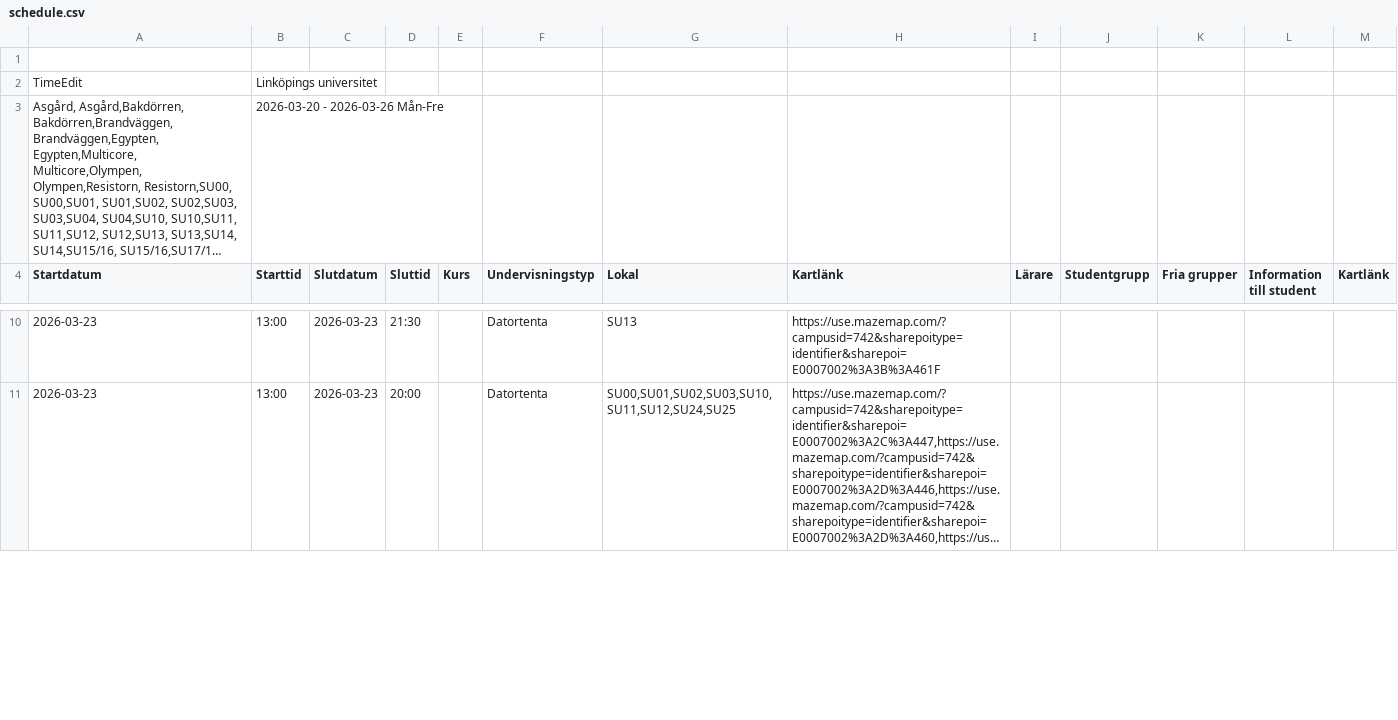
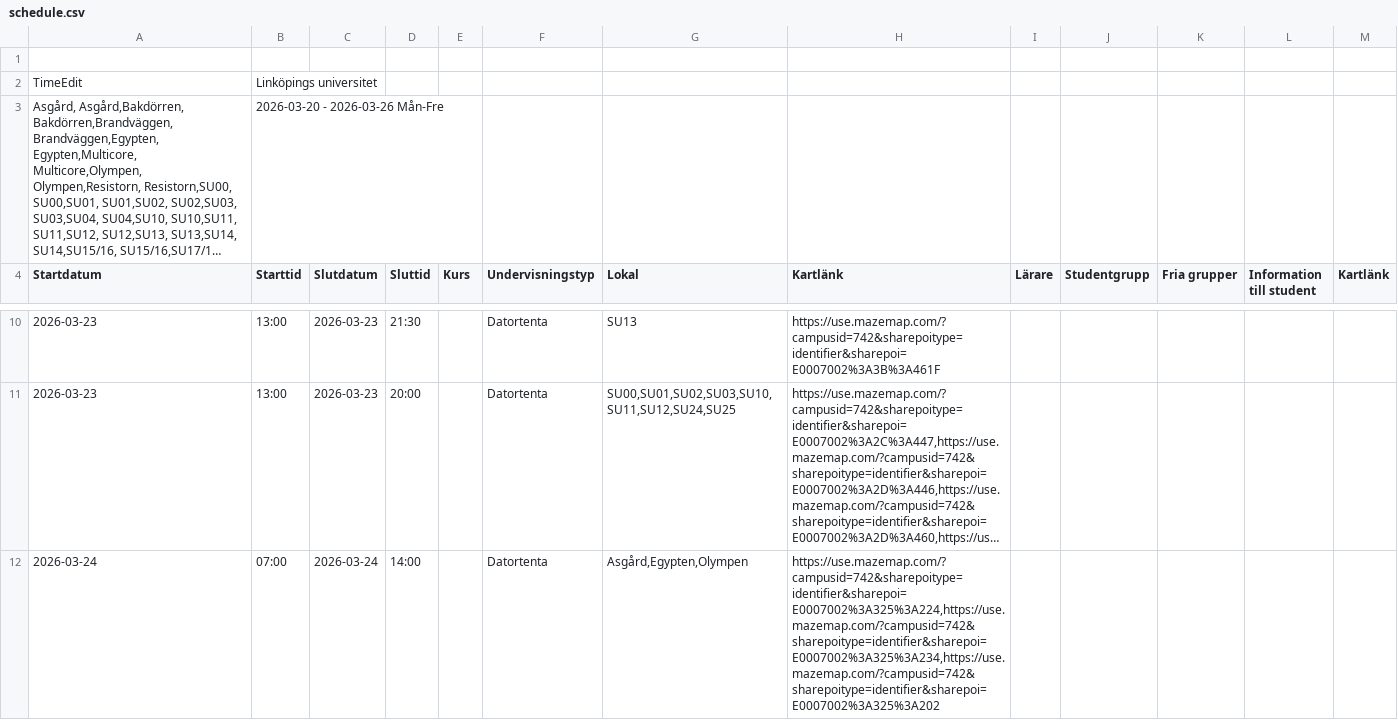
Before and after one commit to saltlakrits/saltlakrits.github.io, a CSV file: data/schedule.csv, drawn as a sheet; only a part is shown, gaps mark what is left out; long unchanged cells end in …; the diff covers the shown part only; the diff names each change by its address in the sheet, - before the commit and + after, or states it on an @@ line.

```diff
--- a/data/schedule.csv
+++ b/data/schedule.csv
+row 12: 2026-03-24 | 07:00 | 2026-03-24 | 14:00 |  | Datortenta | Asgård,Egypten,Olympen | https://use.mazemap.com/?campusid=742&sharepoitype=identifier&sharepoi=E0007002%3A325%3A224,https://use.mazemap.com/?campusid=742&sharepoitype=identifier&sharepoi=E0007002%3A325%3A234,https://use.mazemap.com/?campusid=742&sharepoitype=identifier&sharepoi=E0007002%3A325%3A202
```
Also changed, not shown: 2 edited cells elsewhere in this file.
